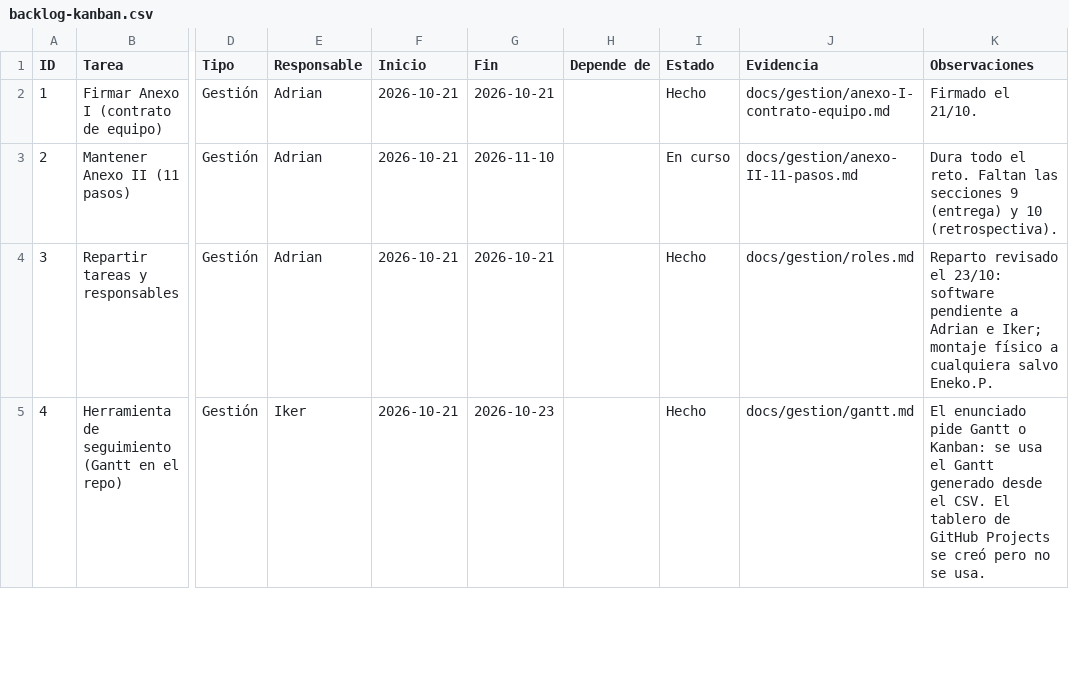
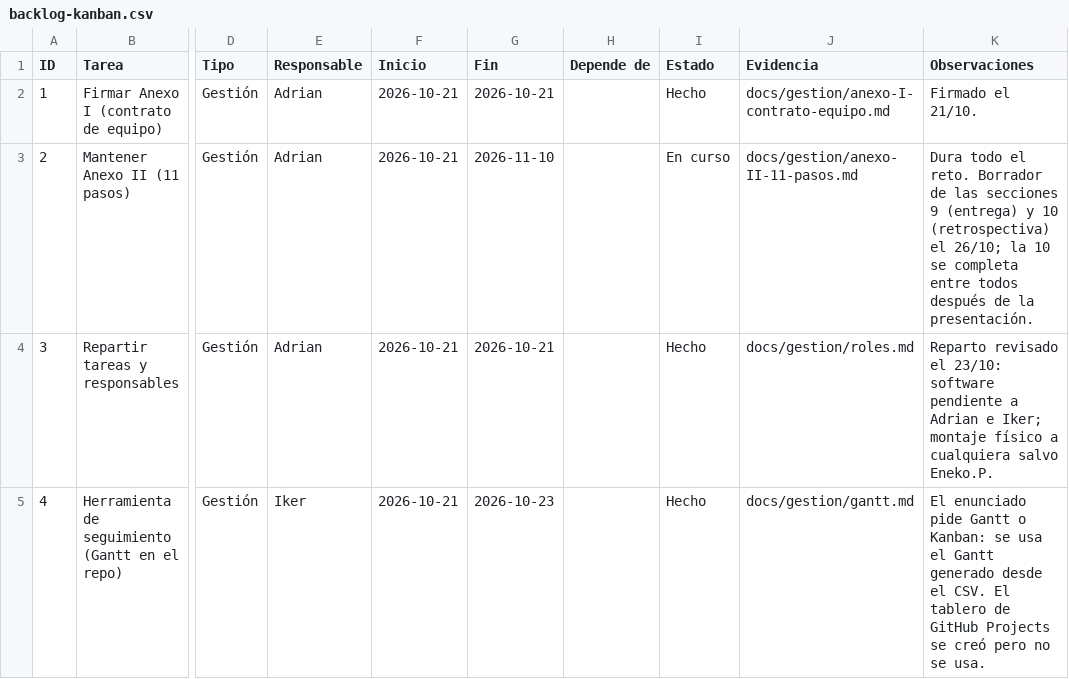
Before and after one commit to zHGx-alt/Reto-Asir, a CSV file: docs/gestion/backlog-kanban.csv, drawn as a sheet; only a part is shown, gaps mark what is left out; the diff covers the shown part only; the diff names each change by its address in the sheet, - before the commit and + after, or states it on an @@ line.

```diff
--- a/docs/gestion/backlog-kanban.csv
+++ b/docs/gestion/backlog-kanban.csv
-K3 (Observaciones): …el reto. Faltan las secciones 9 (entrega) y 10 (retrospectiva).
+K3 (Observaciones): …el reto. Borrador de las secciones 9 (entrega) y 10 (retrospectiva) el 26/10; la 10 se completa entre todos después de la presentación.
```
Also changed, not shown: 4 edited cells elsewhere in this file, 9 other files.
